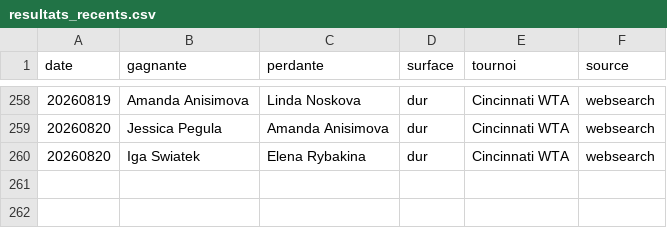
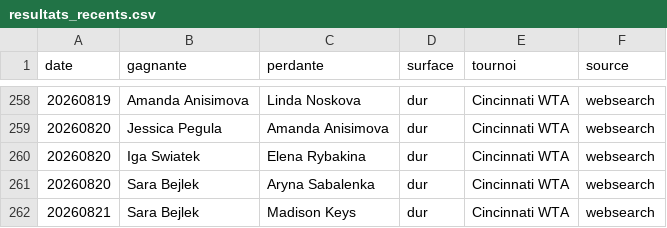
Before and after one commit to lilian93000/Pok-mon-, a CSV file: paris-sportifs/donnees/resultats_recents.csv, drawn as a sheet; only a part is shown, gaps mark what is left out.

```diff
--- a/paris-sportifs/donnees/resultats_recents.csv
+++ b/paris-sportifs/donnees/resultats_recents.csv
@@ -260 +260,3 @@ date,gagnante,perdante,surface,tournoi,source
 20260820,Iga Swiatek,Elena Rybakina,dur,Cincinnati WTA,websearch
+20260820,Sara Bejlek,Aryna Sabalenka,dur,Cincinnati WTA,websearch
+20260821,Sara Bejlek,Madison Keys,dur,Cincinnati WTA,websearch
```
